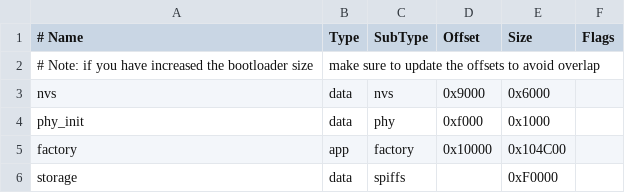
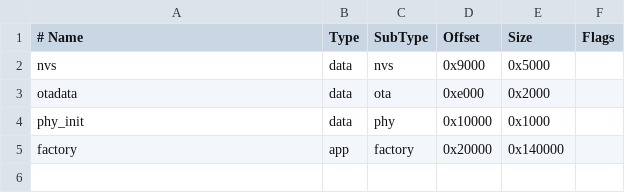
Before and after one commit to physiii/access-controller, a CSV file: code/controller/partitions.csv, drawn as a sheet.

```diff
--- a/code/controller/partitions.csv
+++ b/code/controller/partitions.csv
@@ -1,6 +1,5 @@
 # Name,   Type, SubType, Offset,  Size, Flags
-# Note: if you have increased the bootloader size, make sure to update the offsets to avoid overlap
-nvs,      data, nvs,     0x9000,  0x6000,
-phy_init, data, phy,     0xf000,  0x1000,
-factory,  app,  factory, 0x10000, 0x104C00
-storage,  data, spiffs,  ,        0xF0000,
+nvs,      data, nvs,     0x9000,  0x5000,
+otadata,  data, ota,     0xe000,  0x2000,
+phy_init, data, phy,     0x10000, 0x1000,
+factory,  app,  factory, 0x20000, 0x140000,
```
Also changed, not shown: 4 other files.
